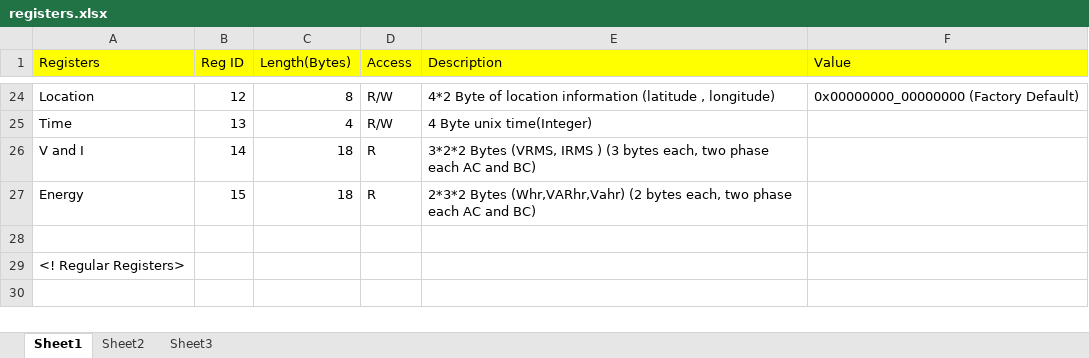
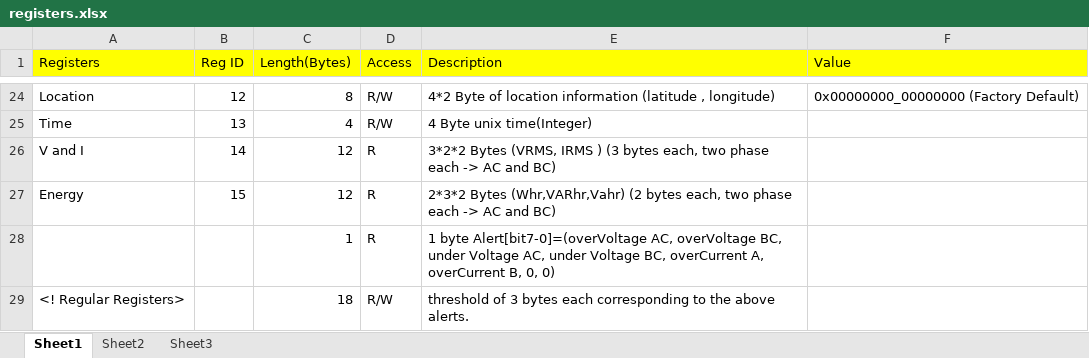
Before and after one commit to engkan2kit/WiTMon, an Excel workbook: Docu/registers.xlsx, sheet Sheet1, drawn as a sheet; only a part is shown, gaps mark what is left out; values as stored, in another font and other column widths than the file's, no borders; removed rows and columns are numbered as before the commit, all else as after; the diff names each change by its address in the sheet, - before the commit and + after, or states it on an @@ line.

Commit message:
[ADDED] Update functions for VRMS and IRMS register and Energy register.

```diff
--- a/Docu/registers.xlsx (sheet Sheet1)
+++ b/Docu/registers.xlsx (sheet Sheet1)
-C26:C27 (Length(Bytes)): 18
+C26:C27 (Length(Bytes)): 12
-E26 (Description): …phase each AC and…
+E26 (Description): …phase each -> AC and…
-E27 (Description): …phase each AC and…
+E27 (Description): …phase each -> AC and…
-row 28: (empty)
+row 28:  |  | 1 | R | 1 byte Alert[bit7-0]=(overVoltage AC, overVoltage BC, under Voltage AC, under Voltage BC, overCurrent A, overCurrent B, 0, 0)
-row 29: <! Regular Registers>
+row 29: <! Regular Registers> |  | 18 | R/W | threshold of 3 bytes each corresponding to the above alerts.
```
Also changed, not shown: 6 other files.
